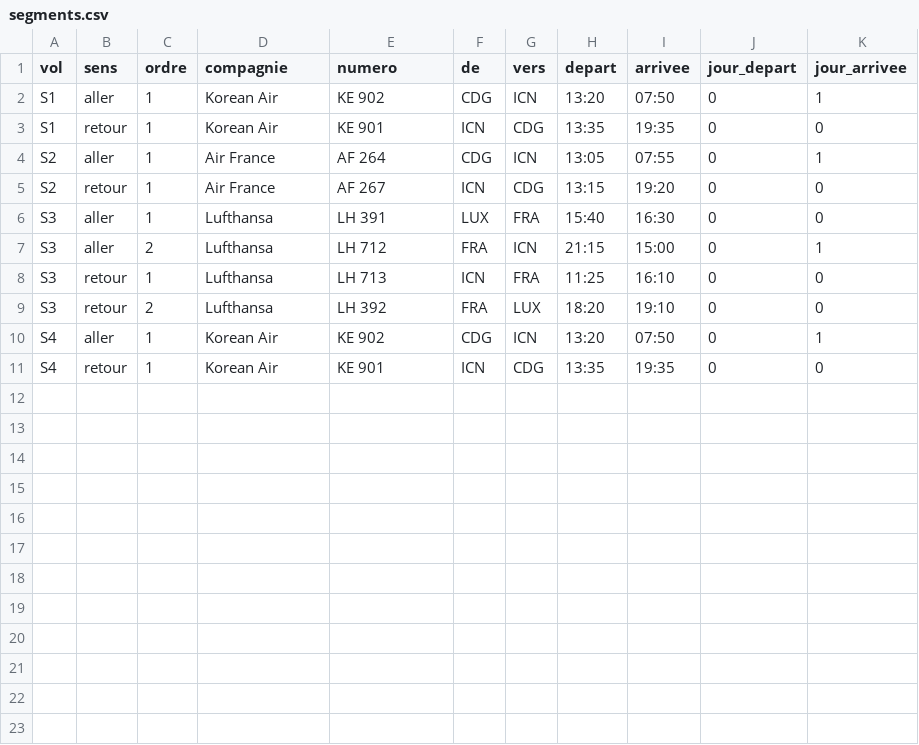
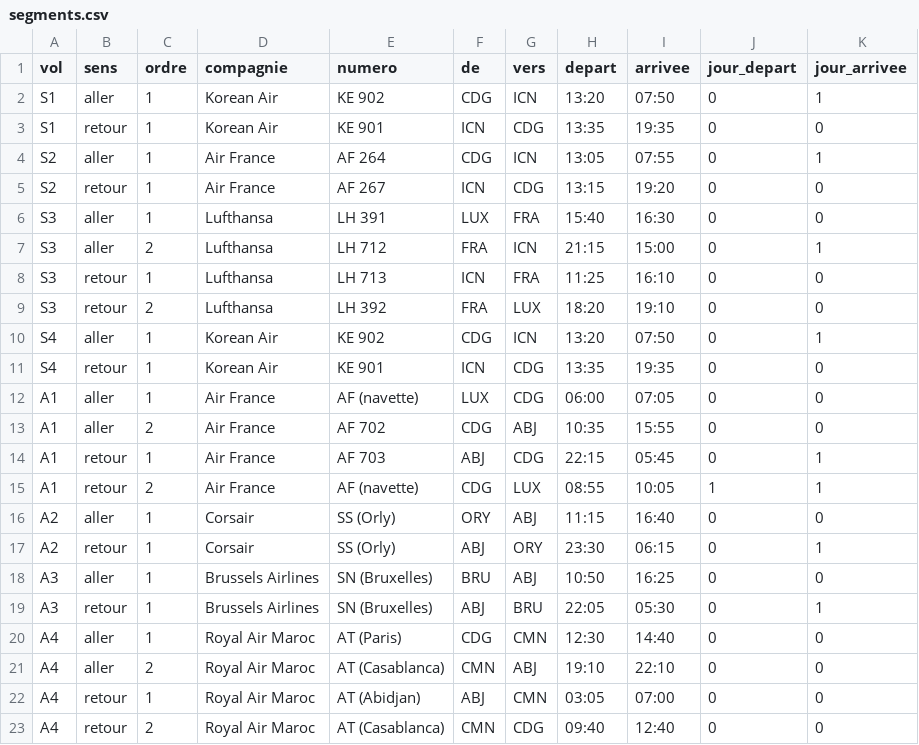
Before and after one commit to ossimiossimiwilliam10-cyber/simulation-william, a CSV file: donnees/voyages/segments.csv, drawn as a sheet.

```diff
--- a/donnees/voyages/segments.csv
+++ b/donnees/voyages/segments.csv
@@ -11 +11,13 @@ S4;aller;1;Korean Air;KE 902;CDG;ICN;13:20;07:50;0;1
 S4;retour;1;Korean Air;KE 901;ICN;CDG;13:35;19:35;0;0
+A1;aller;1;Air France;AF (navette);LUX;CDG;06:00;07:05;0;0
+A1;aller;2;Air France;AF 702;CDG;ABJ;10:35;15:55;0;0
+A1;retour;1;Air France;AF 703;ABJ;CDG;22:15;05:45;0;1
+A1;retour;2;Air France;AF (navette);CDG;LUX;08:55;10:05;1;1
+A2;aller;1;Corsair;SS (Orly);ORY;ABJ;11:15;16:40;0;0
+A2;retour;1;Corsair;SS (Orly);ABJ;ORY;23:30;06:15;0;1
+A3;aller;1;Brussels Airlines;SN (Bruxelles);BRU;ABJ;10:50;16:25;0;0
+A3;retour;1;Brussels Airlines;SN (Bruxelles);ABJ;BRU;22:05;05:30;0;1
+A4;aller;1;Royal Air Maroc;AT (Paris);CDG;CMN;12:30;14:40;0;0
+A4;aller;2;Royal Air Maroc;AT (Casablanca);CMN;ABJ;19:10;22:10;0;0
+A4;retour;1;Royal Air Maroc;AT (Abidjan);ABJ;CMN;03:05;07:00;0;0
+A4;retour;2;Royal Air Maroc;AT (Casablanca);CMN;CDG;09:40;12:40;0;0
```
Also changed, not shown: donnees/voyages/saisons.csv, donnees/voyages/vols.csv, 39 other files.
